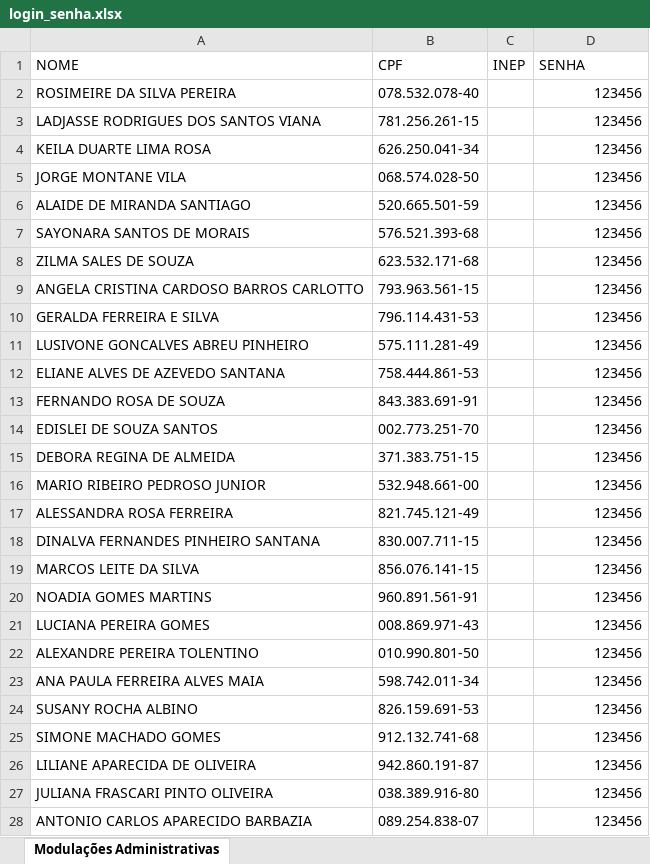
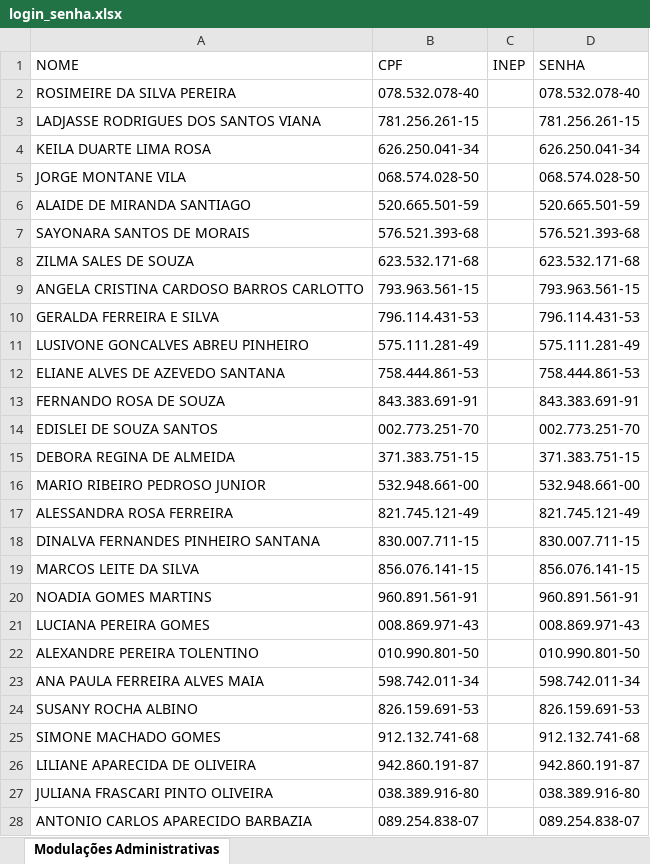
Before and after one commit to Alexanndre85DF/painel-sge-terceiro-bimestre, an Excel workbook: login_senha.xlsx, sheet Modulações Administrativas, drawn as a sheet; only a part is shown; values as stored, in another font and other column widths than the file's, no borders; the diff covers the shown part only; the diff names each change by its address in the sheet, - before the commit and + after, or states it on an @@ line.

```diff
--- a/login_senha.xlsx (sheet Modulações Administrativas)
+++ b/login_senha.xlsx (sheet Modulações Administrativas)
-D2 (SENHA): 123456
+D2 (SENHA): 078.532.078-40
-D3 (SENHA): 123456
+D3 (SENHA): 781.256.261-15
-D4 (SENHA): 123456
+D4 (SENHA): 626.250.041-34
-D5 (SENHA): 123456
+D5 (SENHA): 068.574.028-50
-D6 (SENHA): 123456
+D6 (SENHA): 520.665.501-59
-D7 (SENHA): 123456
+D7 (SENHA): 576.521.393-68
-D8 (SENHA): 123456
+D8 (SENHA): 623.532.171-68
-D9 (SENHA): 123456
+D9 (SENHA): 793.963.561-15
-D10 (SENHA): 123456
+D10 (SENHA): 796.114.431-53
-D11 (SENHA): 123456
+D11 (SENHA): 575.111.281-49
-D12 (SENHA): 123456
+D12 (SENHA): 758.444.861-53
-D13 (SENHA): 123456
+D13 (SENHA): 843.383.691-91
-D14 (SENHA): 123456
+D14 (SENHA): 002.773.251-70
-D15 (SENHA): 123456
+D15 (SENHA): 371.383.751-15
-D16 (SENHA): 123456
+D16 (SENHA): 532.948.661-00
-D17 (SENHA): 123456
+D17 (SENHA): 821.745.121-49
-D18 (SENHA): 123456
+D18 (SENHA): 830.007.711-15
-D19 (SENHA): 123456
+D19 (SENHA): 856.076.141-15
-D20 (SENHA): 123456
+D20 (SENHA): 960.891.561-91
-D21 (SENHA): 123456
+D21 (SENHA): 008.869.971-43
-D22 (SENHA): 123456
+D22 (SENHA): 010.990.801-50
-D23 (SENHA): 123456
+D23 (SENHA): 598.742.011-34
-D24 (SENHA): 123456
+D24 (SENHA): 826.159.691-53
-D25 (SENHA): 123456
+D25 (SENHA): 912.132.741-68
-D26 (SENHA): 123456
+D26 (SENHA): 942.860.191-87
-D27 (SENHA): 123456
+D27 (SENHA): 038.389.916-80
-D28 (SENHA): 123456
+D28 (SENHA): 089.254.838-07
```
Also changed, not shown: other rows of this sheet, 2 other files.
